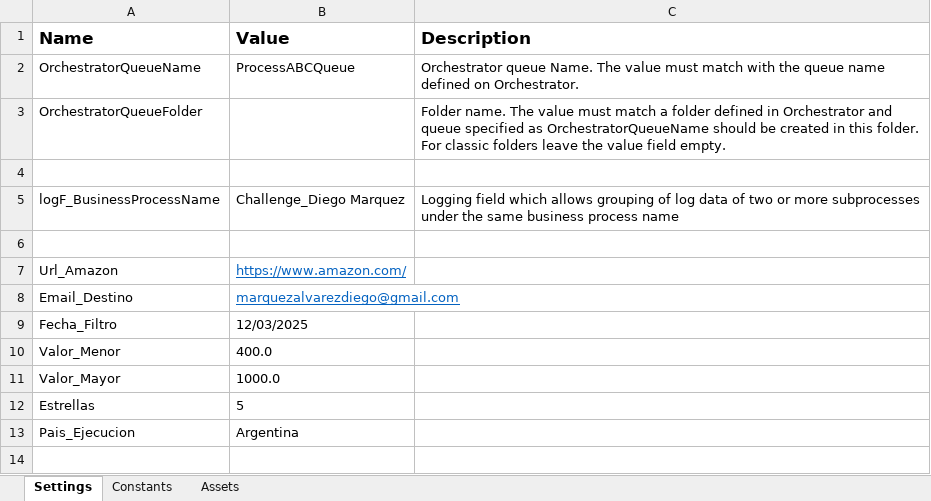
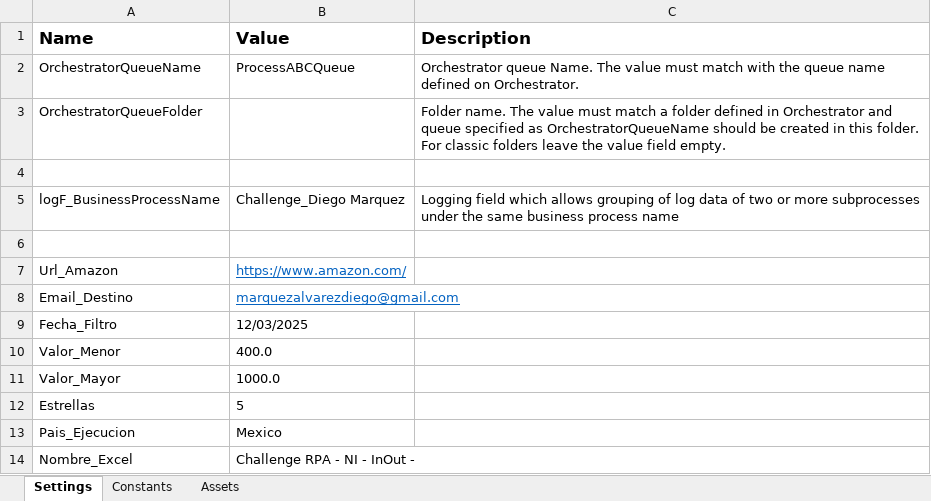
Before and after one commit to DiegoIMarquezA/UiPath, an Excel workbook: Data/Config.xlsx, sheet Settings, drawn as a sheet; values as stored, in another font and other column widths than the file's, no borders; the diff names each change by its address in the sheet, - before the commit and + after, or states it on an @@ line.

```diff
--- a/Data/Config.xlsx (sheet Settings)
+++ b/Data/Config.xlsx (sheet Settings)
-B13 (Value): Argentina
+B13 (Value): Mexico
+row 14: Nombre_Excel | Challenge RPA - NI - InOut -
```
Also changed, not shown: 9 other files.
